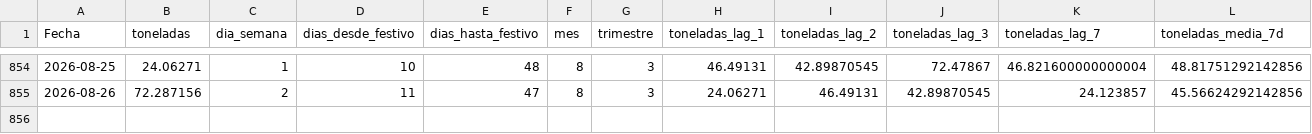
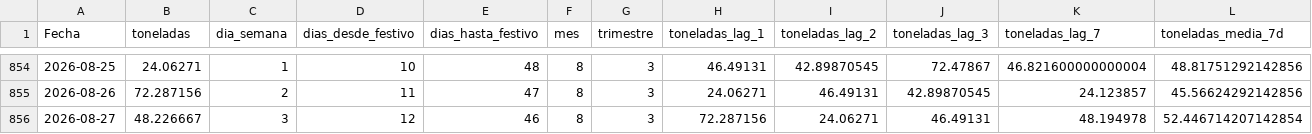
Before and after one commit to marcossanfelipeglez/forecast-canarias-dashboard, a CSV file: outputs/dataset_modelo_forecast_final.csv, drawn as a sheet; only a part is shown, gaps mark what is left out; rows hold the shown columns only; the diff names each change by its address in the sheet, - before the commit and + after, or states it on an @@ line.

```diff
--- a/outputs/dataset_modelo_forecast_final.csv
+++ b/outputs/dataset_modelo_forecast_final.csv
+row 856: 2026-08-27 | 48.226667 | 3 | 12 | 46 | 8 | 3 | 72.287156 | 24.06271 | 46.49131 | 48.194978 | 52.446714207142854
```
Also changed, not shown: outputs/dataset_canarias_modelo_base.csv, outputs/dataset_forecast_final_con_comercial.csv, 5 other files.
